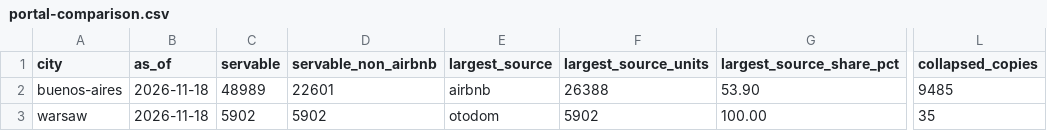
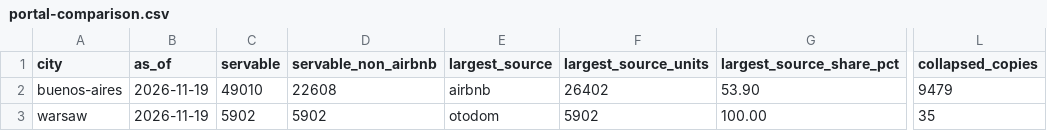
Before and after one commit to unitrank/buenos-aires-rental-market, a CSV file: data/latest/portal-comparison.csv, drawn as a sheet; only a part is shown, gaps mark what is left out; the diff names each change by its address in the sheet, - before the commit and + after, or states it on an @@ line.

```diff
--- a/data/latest/portal-comparison.csv
+++ b/data/latest/portal-comparison.csv
-B2:B3 (as_of): 2026-11-18
+B2:B3 (as_of): 2026-11-19
-C2 (servable): 48989
+C2 (servable): 49010
-D2 (servable_non_airbnb): 22601
+D2 (servable_non_airbnb): 22608
-F2 (largest_source_units): 26388
+F2 (largest_source_units): 26402
-L2 (collapsed_copies): 9485
+L2 (collapsed_copies): 9479
```
Also changed, not shown: data/history/uaci-2026-11.csv, data/latest/by-barrio.csv, 7 other files.
